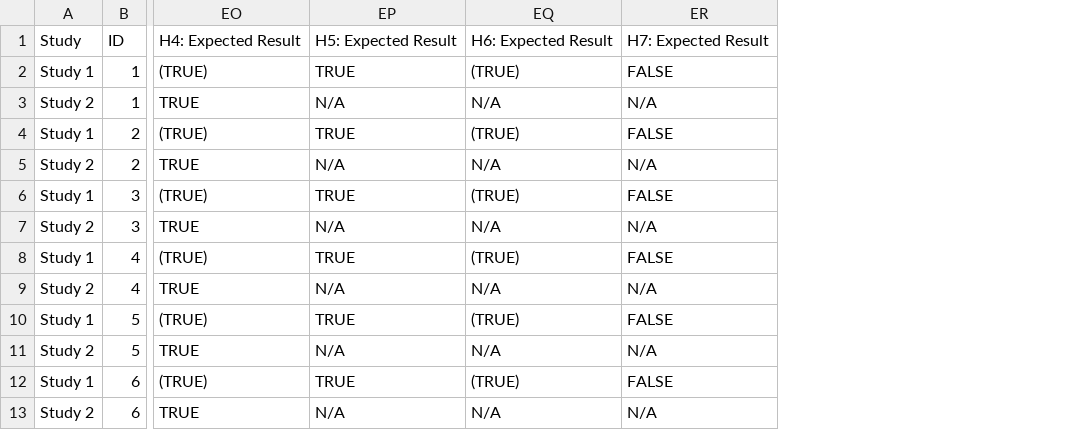
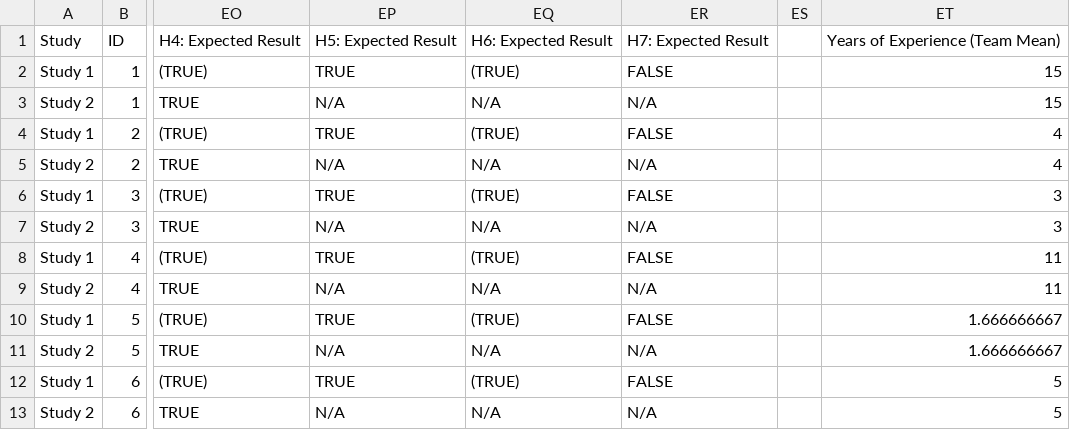
Before and after one commit to ibs-lab/FRESH, a CSV file: data/FreshData.csv, drawn as a sheet; only a part is shown, gaps mark what is left out; the diff names each change by its address in the sheet, - before the commit and + after, or states it on an @@ line.

Commit message:
Update FreshData.csv
Adding  a column for "Years of Experience (Team Mean)" at the very end. Mean calculated by RM using data from participant csv file from airtable.

```diff
--- a/data/FreshData.csv
+++ b/data/FreshData.csv
+column ES, empty
+column ET, rows 1-13: Years of Experience (Team Mean) | 15 | 15 | 4 | 4 | 3 | 3 | 11 | 11 | 1.666666667 | 1.666666667 | 5 | 5
```
